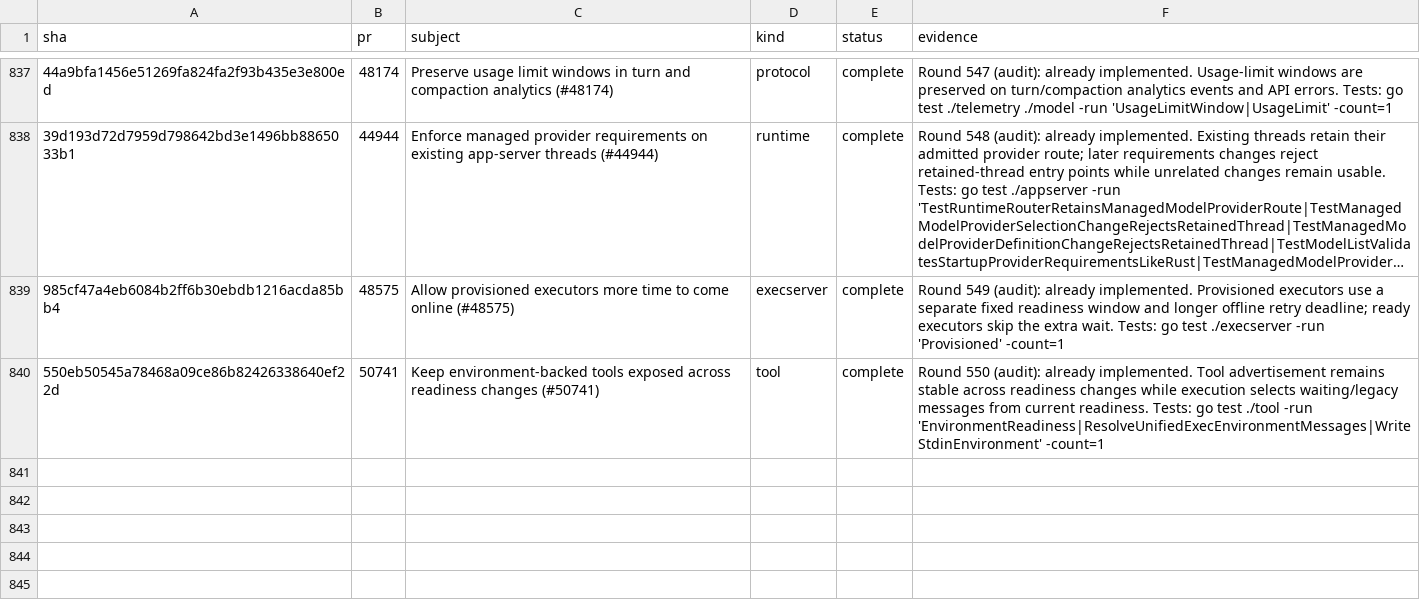
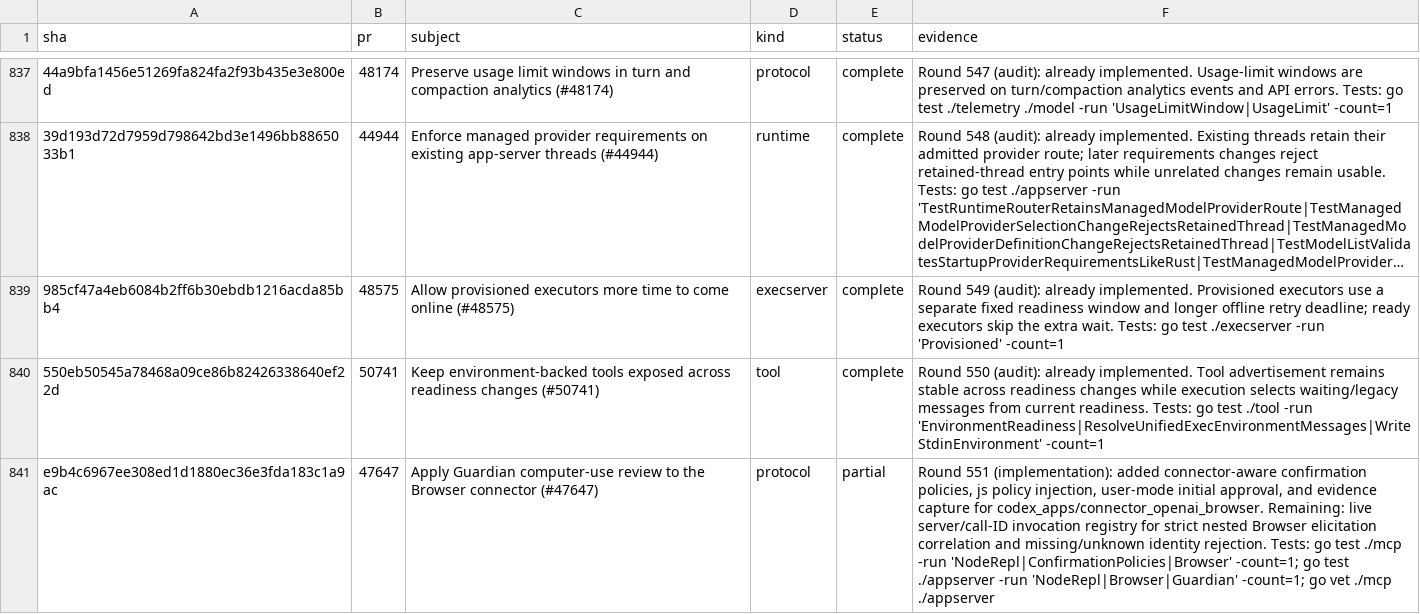
Before and after one commit to jacks001314/codex_go, a TSV file: update/r90_commit_ledger_2026_10_16.tsv, drawn as a sheet; only a part is shown, gaps mark what is left out; long unchanged cells end in …; the diff names each change by its address in the sheet, - before the commit and + after, or states it on an @@ line.

Commit message:
Recognize Browser connector in Guardian review
Implement the connector-aware policy, approval, and evidence half of #47647; record the remaining live invocation correlation gap.

```diff
--- a/update/r90_commit_ledger_2026_10_16.tsv
+++ b/update/r90_commit_ledger_2026_10_16.tsv
+row 841: e9b4c6967ee308ed1d1880ec36e3fda183c1a9ac | 47647 | Apply Guardian computer-use review to the Browser connector (#47647) | protocol | partial | Round 551 (implementation): added connector-aware confirmation policies, js policy injection, user-mode initial approval, and evidence capture for codex_apps/connector_openai_browser. Remaining: live server/call-ID invocation registry for strict nested Browser elicitation correlation and missing/unknown identity rejection. Tests: go test ./mcp -run 'NodeRepl|ConfirmationPolicies|Browser' -count=1; go test ./appserver -run 'NodeRepl|Browser|Guardian' -count=1; go vet ./mcp ./appserver
```
Also changed, not shown: 8 other files.
